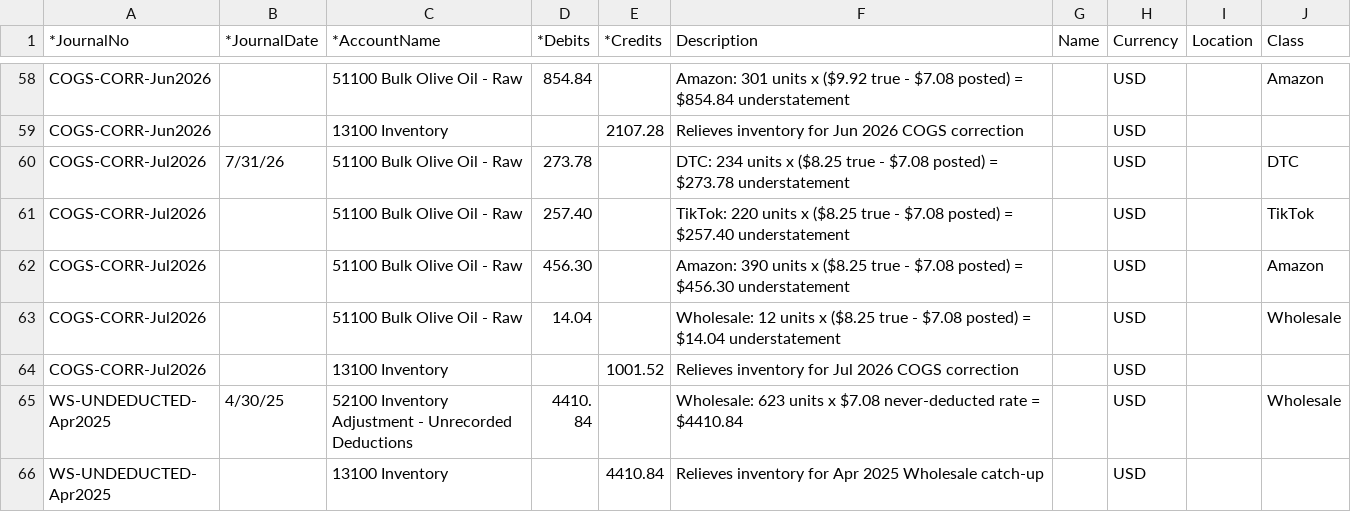
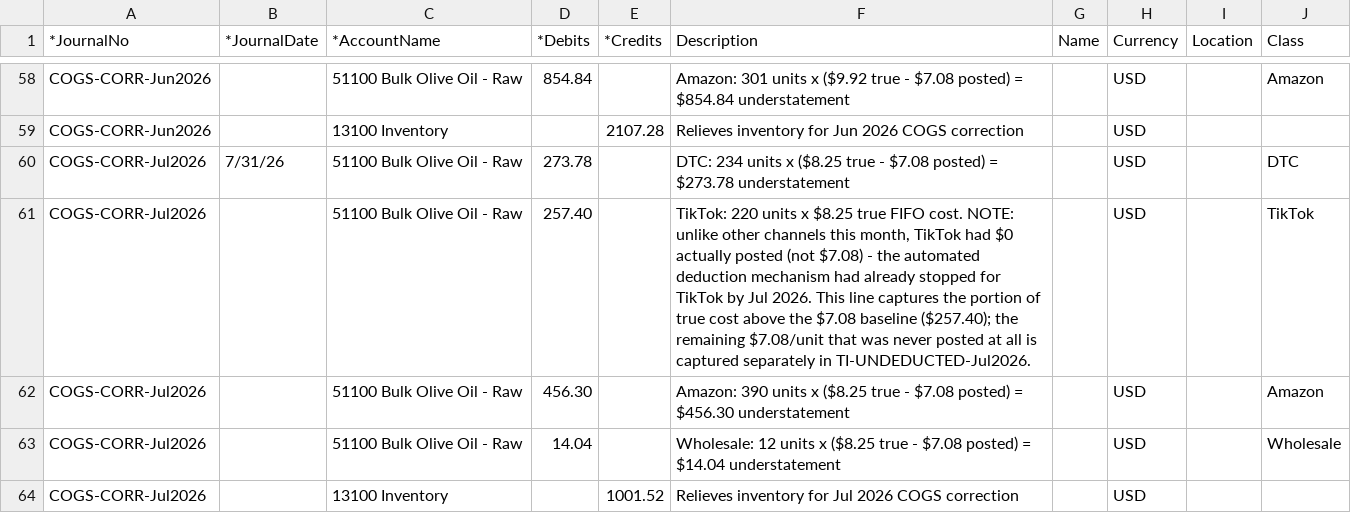
Before and after one commit to jbarbalaco22-boop/nonnas-shared, a CSV file: cogs_correction_je_import.csv, drawn as a sheet; only a part is shown, gaps mark what is left out; the shorter side is filled out with more unchanged rows.

```diff
--- a/cogs_correction_je_import.csv
+++ b/cogs_correction_je_import.csv
@@ -60,3 +60,3 @@ COGS-CORR-Jun2026,,13100 Inventory,,2107.28,Relieves inventory for Jun 2026 COGS
 COGS-CORR-Jul2026,7/31/26,51100 Bulk Olive Oil - Raw,273.78,,DTC: 234 units x ($8.25 true - $7.08 posted) = $273.78 understatement,,USD,,DTC
-COGS-CORR-Jul2026,,51100 Bulk Olive Oil - Raw,257.40,,TikTok: 220 units x ($8.25 true - $7.08 posted) = $257.40 understatement,,USD,,TikTok
+COGS-CORR-Jul2026,,51100 Bulk Olive Oil - Raw,257.40,,"TikTok: 220 units x $8.25 true FIFO cost. NOTE: unlike other channels this month, TikTok had $0 actually posted (not $7.08) - the automated deduction mechanism had already stopped for TikTok by Jul 2026. This line captures the portion of true cost above the $7.08 baseline ($257.40); the remaining $7.08/unit that was never posted at all is captured separately in TI-UNDEDUCTED-Jul2026.",,USD,,TikTok
 COGS-CORR-Jul2026,,51100 Bulk Olive Oil - Raw,456.30,,Amazon: 390 units x ($8.25 true - $7.08 posted) = $456.30 understatement,,USD,,Amazon
```
Also changed, not shown: cogs_correction_monthly_entries.csv.
